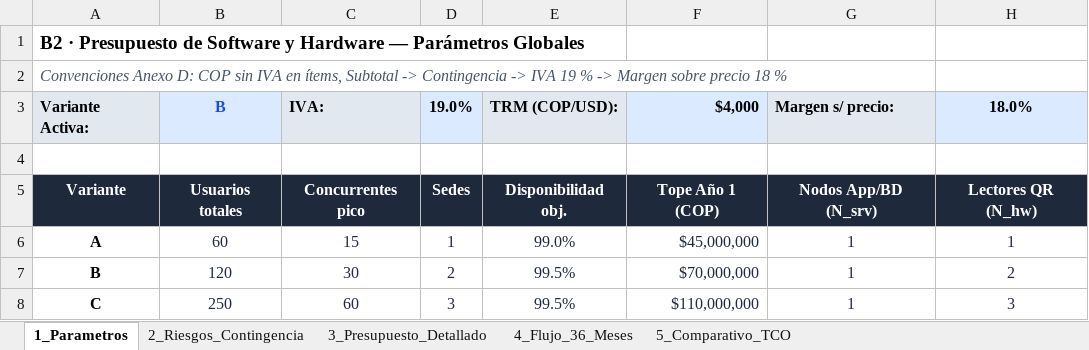
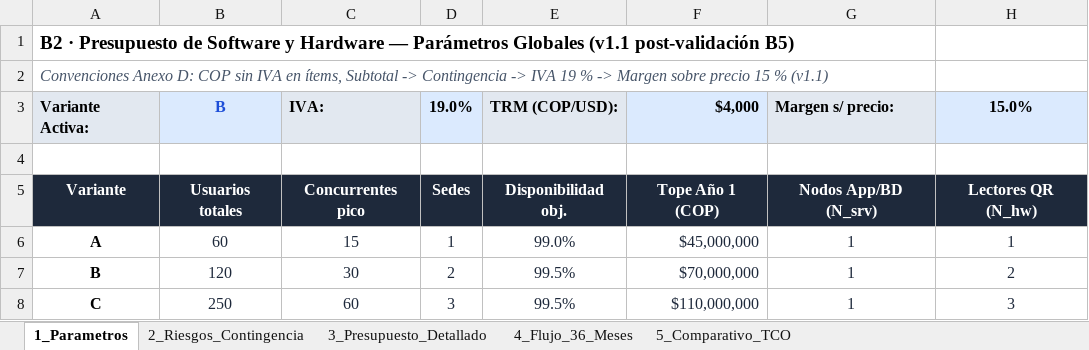
Before and after one commit to andressalinasvargas/ADSO-3413974, an Excel workbook: 02-training-project/01-phase/02-planning/07-technical-proposal/04-evidence-learning/G3-P2-asistencia-sena/02-presupuesto-proyecto.xlsx, sheet 1_Parametros, drawn as a sheet; only a part is shown; values as stored, in another font and other column widths than the file's, no borders; the diff names each change by its address in the sheet, - before the commit and + after, or states it on an @@ line.

```diff
--- a/02-training-project/01-phase/02-planning/07-technical-proposal/04-evidence-learning/G3-P2-asistencia-sena/02-presupuesto-proyecto.xlsx (sheet 1_Parametros)
+++ b/02-training-project/01-phase/02-planning/07-technical-proposal/04-evidence-learning/G3-P2-asistencia-sena/02-presupuesto-proyecto.xlsx (sheet 1_Parametros)
-A1: …Parámetros Globales
+A1: …Parámetros Globales (v1.1 post-validación B5)
-A2: …sobre precio 18 %
+A2: …sobre precio 15 % (v1.1)
-H3: 18.0%
+H3: 15.0%
```
Also changed, not shown: sheet 3_Presupuesto_Detallado, sheet 2_Riesgos_Contingencia, 4 other files.
